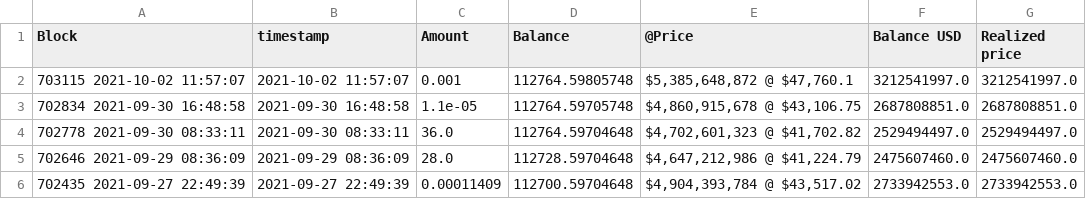
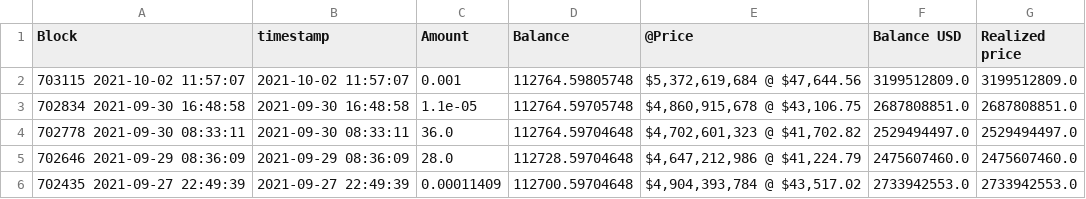
Before and after one commit to geniusnhu/daistats, a CSV file: rich_wallet.csv, drawn as a sheet; only a part is shown.

```diff
--- a/rich_wallet.csv
+++ b/rich_wallet.csv
@@ -1,3 +1,3 @@
 Block,timestamp,Amount,Balance,@Price,Balance USD,Realized price
-703115 2021-10-02 11:57:07,2021-10-02 11:57:07,0.001,112764.59805748,"$5,385,648,872 @ $47,760.1",3212541997.0,3212541997.0
+703115 2021-10-02 11:57:07,2021-10-02 11:57:07,0.001,112764.59805748,"$5,372,619,684 @ $47,644.56",3199512809.0,3199512809.0
 702834 2021-09-30 16:48:58,2021-09-30 16:48:58,1.1e-05,112764.59705748,"$4,860,915,678 @ $43,106.75",2687808851.0,2687808851.0
```
Also changed, not shown: daistats_data.csv.
